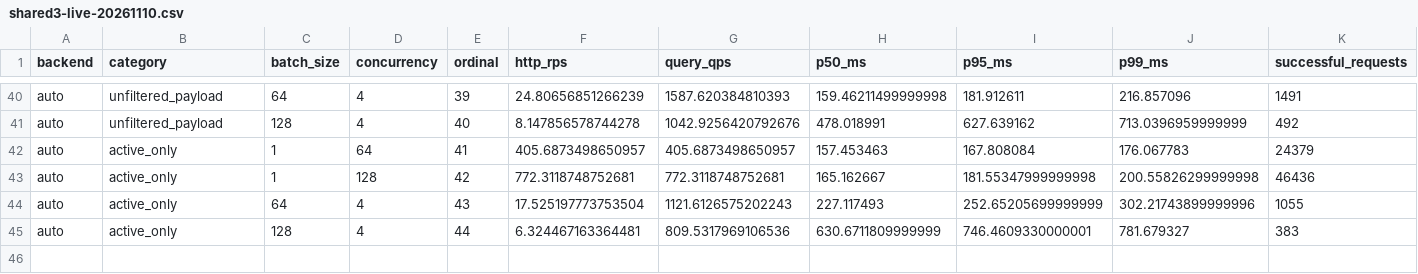
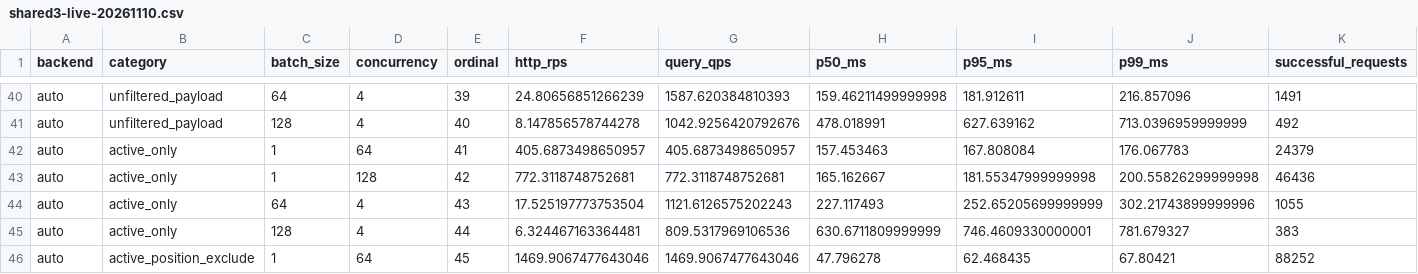
Before and after one commit to nicabreon/qdrant-veortex-releases, a CSV file: benchmarks/shared3-live-20261110.csv, drawn as a sheet; only a part is shown, gaps mark what is left out; rows hold the shown columns only; the diff names each change by its address in the sheet, - before the commit and + after, or states it on an @@ line.

Commit message:
Update shared-CPU benchmark: 45/48 rows (TIMING)

```diff
--- a/benchmarks/shared3-live-20261110.csv
+++ b/benchmarks/shared3-live-20261110.csv
+row 46: auto | active_position_exclude | 1 | 64 | 45 | 1469.9067477643046 | 1469.9067477643046 | 47.796278 | 62.468435 | 67.80421 | 88252
```
Also changed, not shown: 2 other files.
